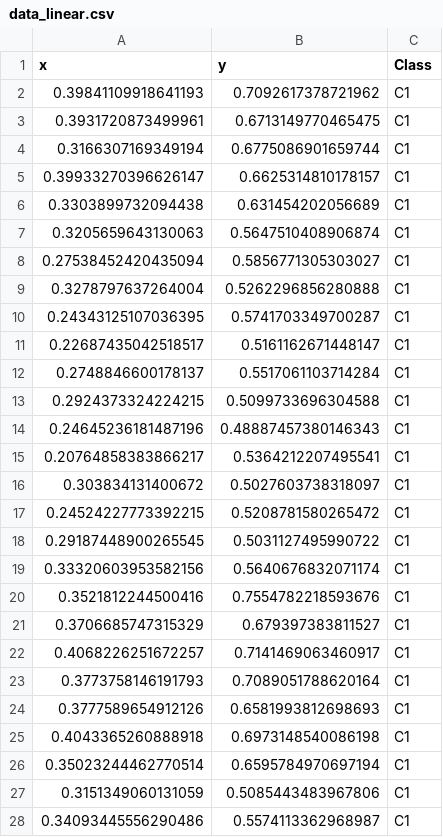
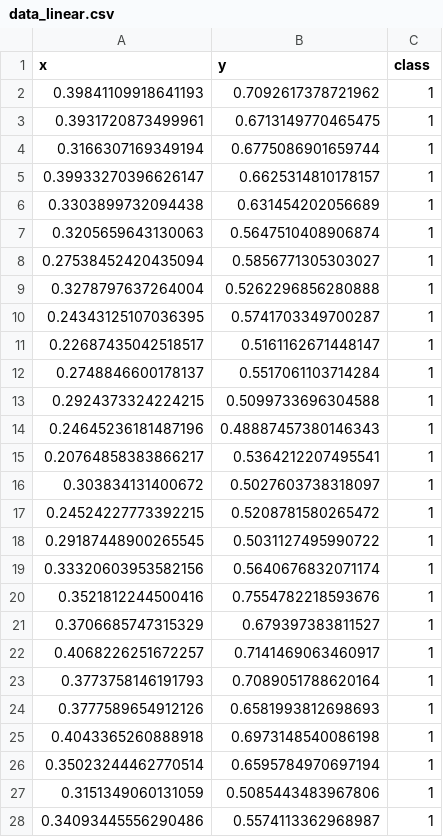
Before and after one commit to zhouyao1994/Classify_data, a CSV file: data_linear.csv, drawn as a sheet; only a part is shown; the diff covers the shown part only.

```diff
--- a/data_linear.csv
+++ b/data_linear.csv
@@ -1,28 +1,28 @@
-x,y,Class
-0.39841109918641193,0.7092617378721962,C1
-0.3931720873499961,0.6713149770465475,C1
-0.3166307169349194,0.6775086901659744,C1
-0.39933270396626147,0.6625314810178157,C1
-0.3303899732094438,0.631454202056689,C1
-0.3205659643130063,0.5647510408906874,C1
-0.27538452420435094,0.5856771305303027,C1
-0.3278797637264004,0.5262296856280888,C1
-0.24343125107036395,0.5741703349700287,C1
-0.22687435042518517,0.5161162671448147,C1
-0.2748846600178137,0.5517061103714284,C1
-0.2924373324224215,0.5099733696304588,C1
-0.24645236181487196,0.48887457380146343,C1
-0.20764858383866217,0.5364212207495541,C1
-0.303834131400672,0.5027603738318097,C1
-0.24524227773392215,0.5208781580265472,C1
-0.29187448900265545,0.5031127495990722,C1
-0.33320603953582156,0.5640676832071174,C1
-0.3521812244500416,0.7554782218593676,C1
-0.3706685747315329,0.679397383811527,C1
-0.4068226251672257,0.7141469063460917,C1
-0.3773758146191793,0.7089051788620164,C1
-0.3777589654912126,0.6581993812698693,C1
-0.4043365260888918,0.6973148540086198,C1
-0.35023244462770514,0.6595784970697194,C1
-0.3151349060131059,0.5085443483967806,C1
-0.34093445556290486,0.5574113362968987,C1
+x,y,class
+0.39841109918641193,0.7092617378721962,1
+0.3931720873499961,0.6713149770465475,1
+0.3166307169349194,0.6775086901659744,1
+0.39933270396626147,0.6625314810178157,1
+0.3303899732094438,0.631454202056689,1
+0.3205659643130063,0.5647510408906874,1
+0.27538452420435094,0.5856771305303027,1
+0.3278797637264004,0.5262296856280888,1
+0.24343125107036395,0.5741703349700287,1
+0.22687435042518517,0.5161162671448147,1
+0.2748846600178137,0.5517061103714284,1
+0.2924373324224215,0.5099733696304588,1
+0.24645236181487196,0.48887457380146343,1
+0.20764858383866217,0.5364212207495541,1
+0.303834131400672,0.5027603738318097,1
+0.24524227773392215,0.5208781580265472,1
+0.29187448900265545,0.5031127495990722,1
+0.33320603953582156,0.5640676832071174,1
+0.3521812244500416,0.7554782218593676,1
+0.3706685747315329,0.679397383811527,1
+0.4068226251672257,0.7141469063460917,1
+0.3773758146191793,0.7089051788620164,1
+0.3777589654912126,0.6581993812698693,1
+0.4043365260888918,0.6973148540086198,1
+0.35023244462770514,0.6595784970697194,1
+0.3151349060131059,0.5085443483967806,1
+0.34093445556290486,0.5574113362968987,1
```
Also changed, not shown: 105 edited cells elsewhere in this file, data_linear_cannot.csv.
